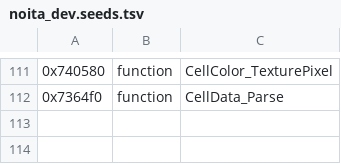
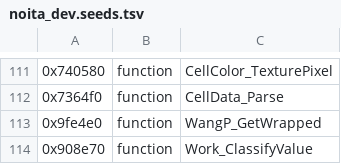
Before and after one commit to MarronFrui/noita-livemap, a TSV file: mapgen/re/noita_dev.seeds.tsv, drawn as a sheet; only a part is shown, gaps mark what is left out.

```diff
--- a/mapgen/re/noita_dev.seeds.tsv
+++ b/mapgen/re/noita_dev.seeds.tsv
@@ -112 +112,3 @@
 0x7364f0	function	CellData_Parse
+0x9fe4e0	function	WangP_GetWrapped
+0x908e70	function	Work_ClassifyValue
```
Also changed, not shown: 18 other files.
